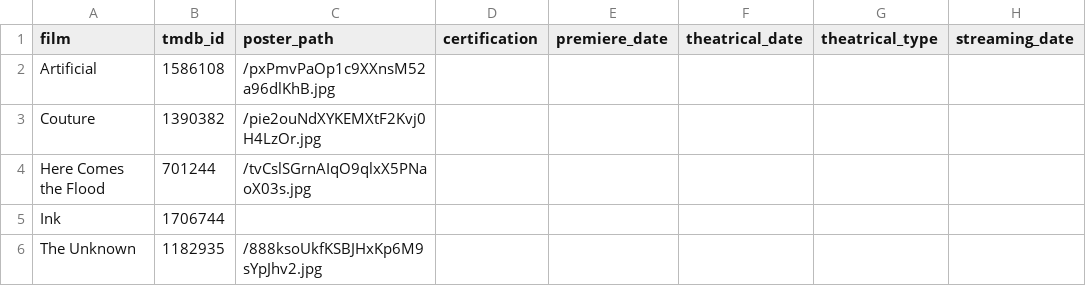
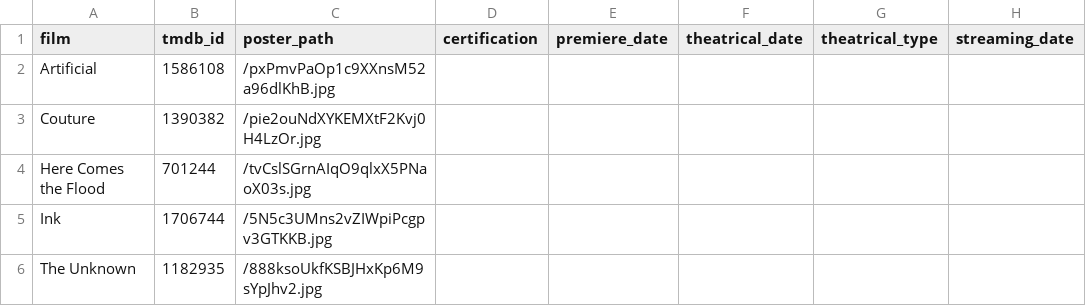
Before and after one commit to mattheuscolyn/oscars-dashboard, a CSV file: data/missing_films.csv, drawn as a sheet; only a part is shown; the diff names each change by its address in the sheet, - before the commit and + after, or states it on an @@ line.

```diff
--- a/data/missing_films.csv
+++ b/data/missing_films.csv
-C5 (poster_path): (empty)
+C5 (poster_path): /5N5c3UMns2vZIWpiPcgpv3GTKKB.jpg
```
Also changed, not shown: data/films.csv, 1 other file.
